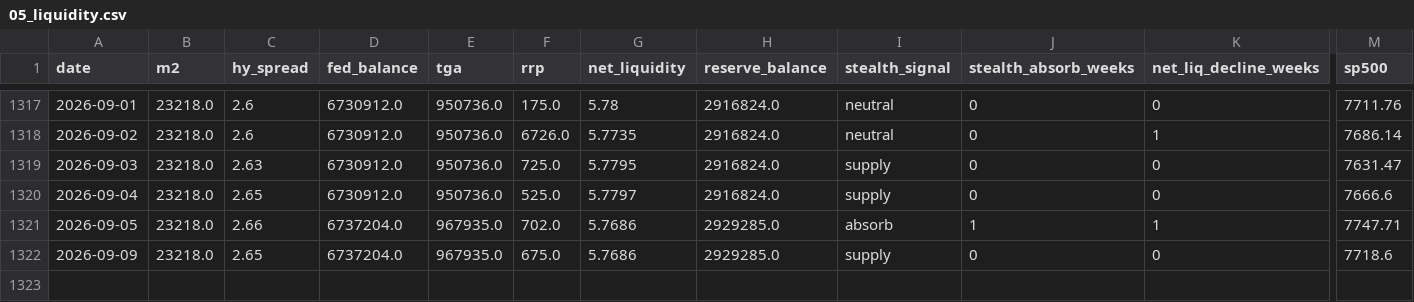
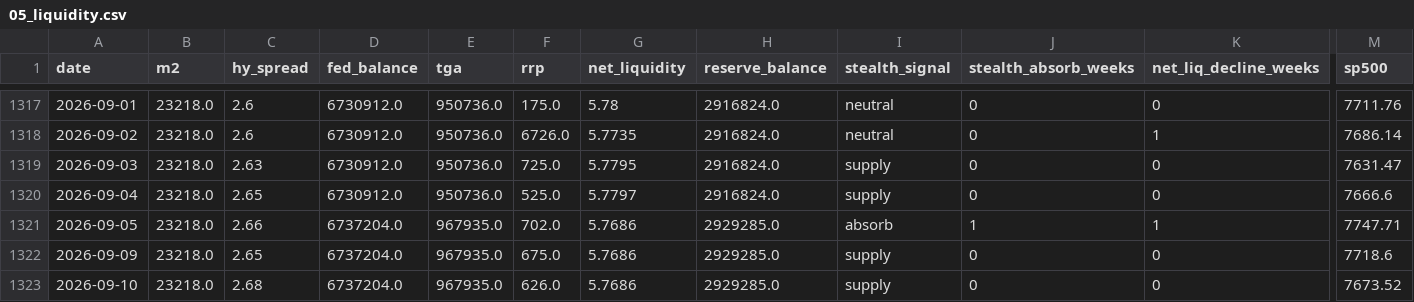
Before and after one commit to Koichi-Shigihara2/On-a-journey, a CSV file: docs/market-monitor/macro-pulse/data/05_liquidity.csv, drawn as a sheet; only a part is shown, gaps mark what is left out; rows hold the shown columns only; the diff names each change by its address in the sheet, - before the commit and + after, or states it on an @@ line.

```diff
--- a/docs/market-monitor/macro-pulse/data/05_liquidity.csv
+++ b/docs/market-monitor/macro-pulse/data/05_liquidity.csv
+row 1323: 2026-09-10 | 23218.0 | 2.68 | 6737204.0 | 967935.0 | 626.0 | 5.7686 | 2929285.0 | supply | 0 | 0 | 7673.52
```
Also changed, not shown: 2 other files.
